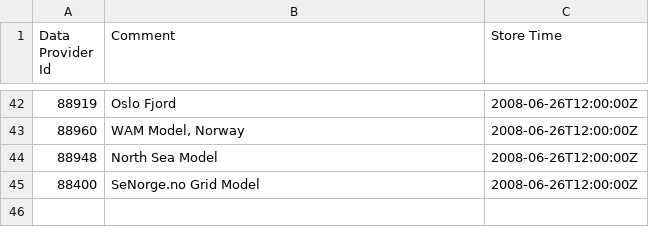
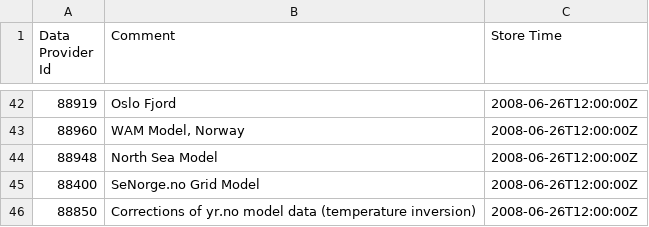
Before and after one commit to metno/wdb, a CSV file: etc/metadata/wdb_dataprovidercomment.in.csv, drawn as a sheet; only a part is shown, gaps mark what is left out.

Commit message:
PROFF metadata changes

```diff
--- a/etc/metadata/wdb_dataprovidercomment.in.csv
+++ b/etc/metadata/wdb_dataprovidercomment.in.csv
@@ -45 +45,2 @@ Data Provider Id|Comment|Store Time
 88400|SeNorge.no Grid Model|2008-06-26T12:00:00Z
+88850|Corrections of yr.no model data (temperature inversion)|2008-06-26T12:00:00Z
```
Also changed, not shown: etc/metadata/wdb_dataprovider.in.csv, etc/metadata/wdb_dataprovidername.in.csv, 4 other files.
